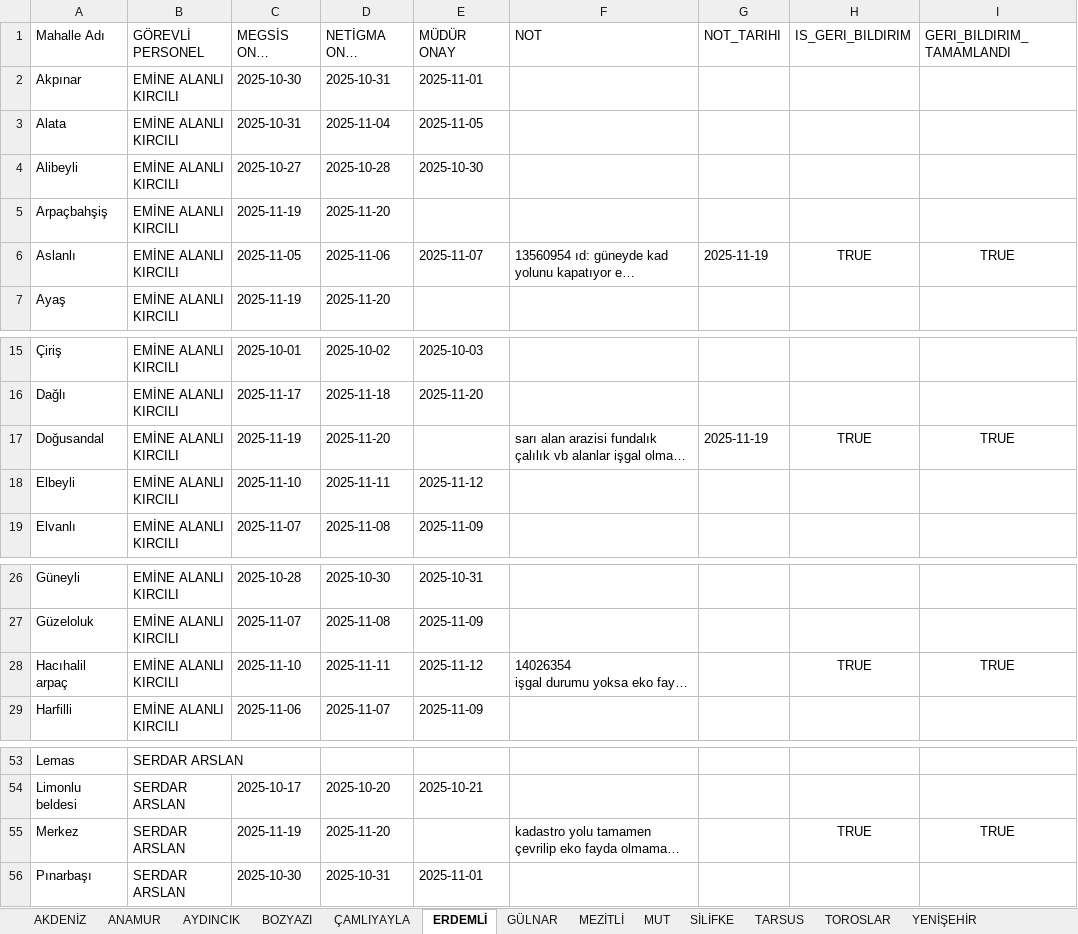
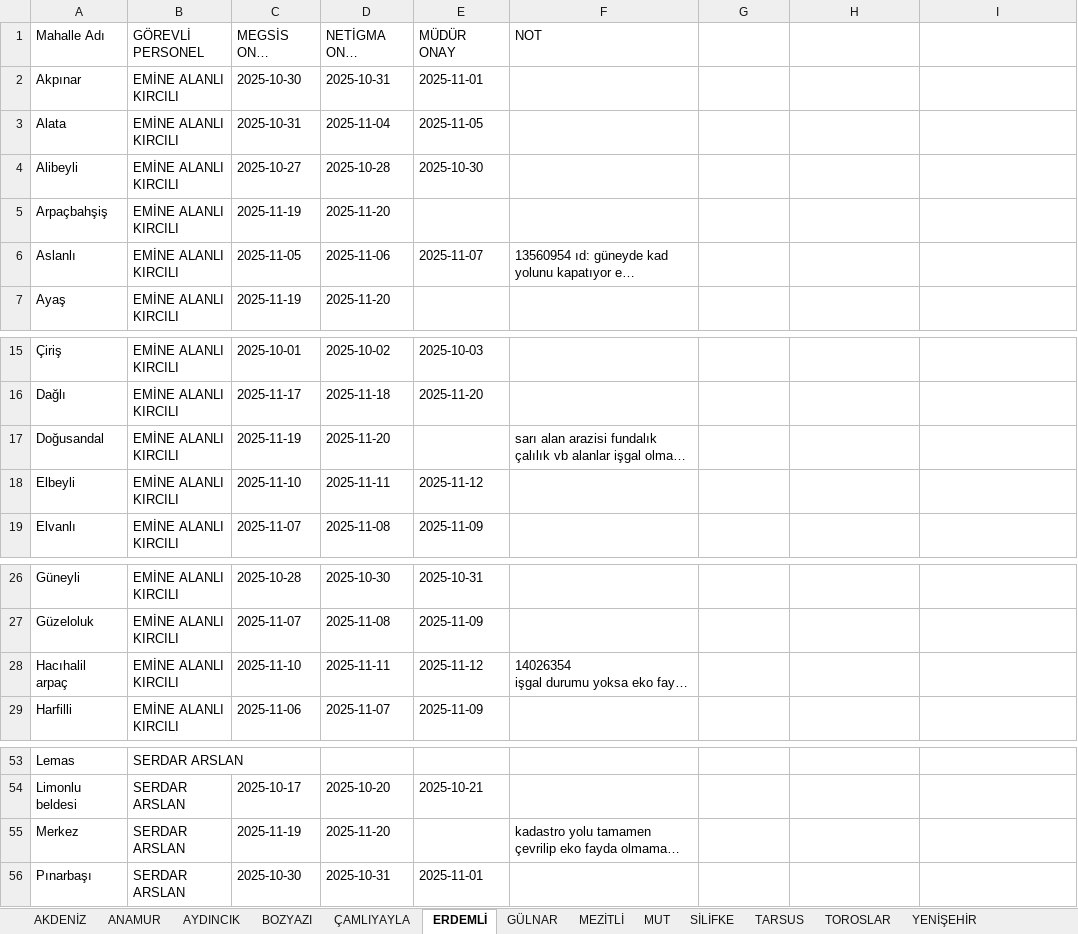
Before and after one commit to gokhangeo/mersin-th, an Excel workbook: Personel.xlsx, sheet ERDEMLİ, drawn as a sheet; only a part is shown, gaps mark what is left out; long unchanged cells end in …; values as stored, in another font and other column widths than the file's, no borders; the diff names each change by its address in the sheet, - before the commit and + after, or states it on an @@ line.

```diff
--- a/Personel.xlsx (sheet ERDEMLİ)
+++ b/Personel.xlsx (sheet ERDEMLİ)
-G1: NOT_TARIHI
+G1: (empty)
-H1: IS_GERI_BILDIRIM
+H1: (empty)
-I1: GERI_BILDIRIM_TAMAMLANDI
+I1: (empty)
-G6: 2025-11-19
+G6: (empty)
-H6: TRUE
+H6: (empty)
-I6: TRUE
+I6: (empty)
-G17: 2025-11-19
+G17: (empty)
-H17: TRUE
+H17: (empty)
-I17: TRUE
+I17: (empty)
-H28: TRUE
+H28: (empty)
-I28: TRUE
+I28: (empty)
-H55: TRUE
+H55: (empty)
-I55: TRUE
+I55: (empty)
```
Also changed, not shown: sheet AKDENİZ, sheet ANAMUR, sheet TARSUS, sheet AYDINCIK, sheet ÇAMLIYAYLA, sheet BOZYAZI, 6 more sheets.
